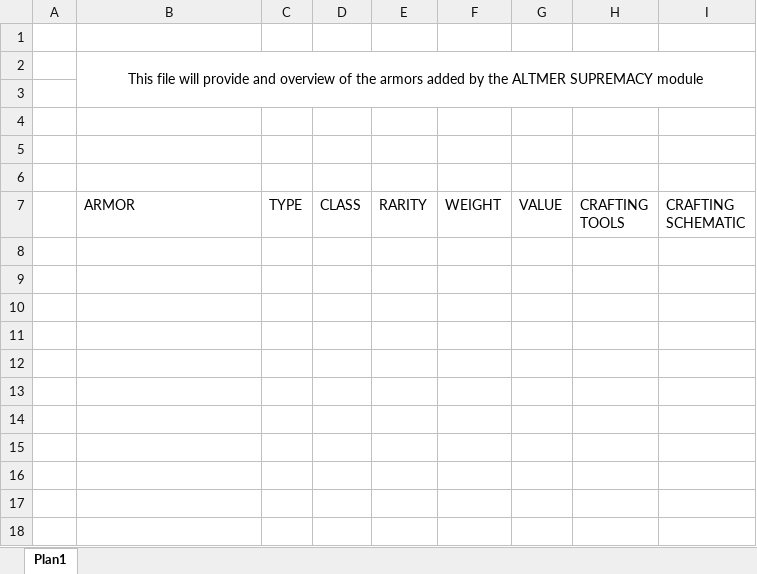
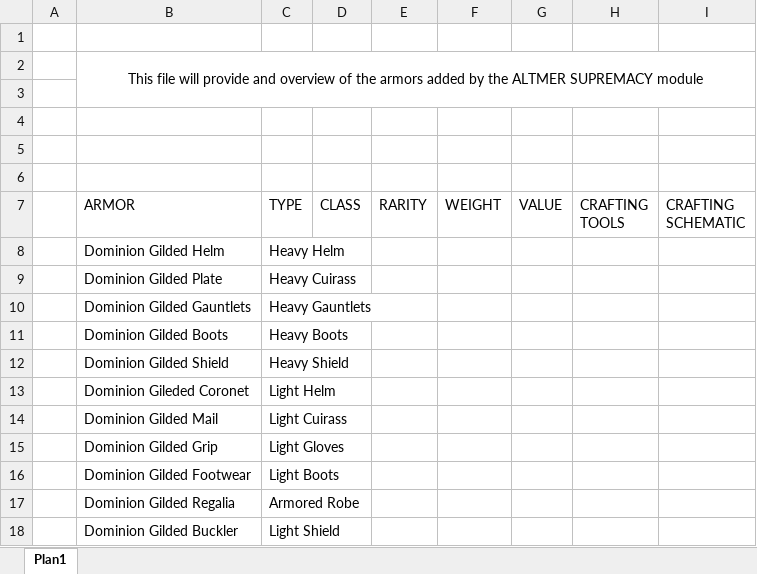
Before and after one commit to Indridcold96/TES-Culture-Overhaul, an Excel workbook: Files/Modules/Altmer Supremacy/Tables/Equipment/Armor.xlsx, sheet Plan1, drawn as a sheet; values as stored, in another font and other column widths than the file's, no borders; the diff names each change by its address in the sheet, - before the commit and + after, or states it on an @@ line.

```diff
--- a/Files/Modules/Altmer Supremacy/Tables/Equipment/Armor.xlsx (sheet Plan1)
+++ b/Files/Modules/Altmer Supremacy/Tables/Equipment/Armor.xlsx (sheet Plan1)
+row 8:  | Dominion Gilded Helm | Heavy Helm
+row 9:  | Dominion Gilded Plate | Heavy Cuirass
+row 10:  | Dominion Gilded Gauntlets | Heavy Gauntlets
+row 11:  | Dominion Gilded Boots | Heavy Boots
+row 12:  | Dominion Gilded Shield | Heavy Shield
+row 13:  | Dominion Gileded Coronet | Light Helm
+row 14:  | Dominion Gilded Mail | Light Cuirass
+row 15:  | Dominion Gilded Grip | Light Gloves
+row 16:  | Dominion Gilded Footwear | Light Boots
+row 17:  | Dominion Gilded Regalia | Armored Robe
+row 18:  | Dominion Gilded Buckler | Light Shield
```
Also changed, not shown: Files/General/Tables/Equipment/Exotic/Exotic Armors.xlsx, Files/Modules/Argonian Ferocity/Tables/Equipment/Armor.xlsx, 1 other file.
